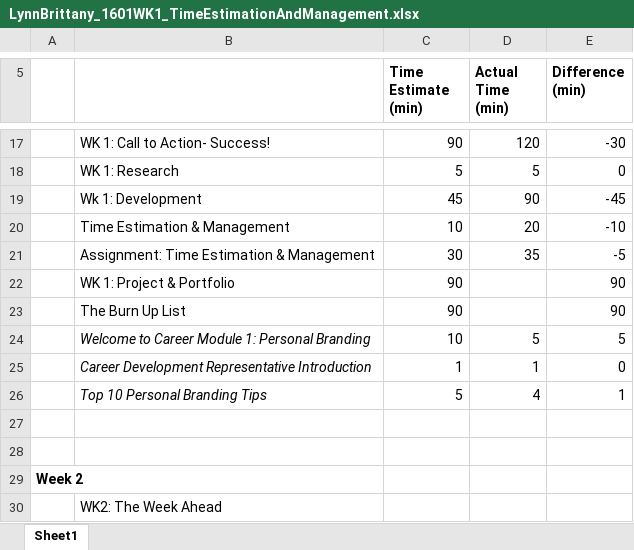
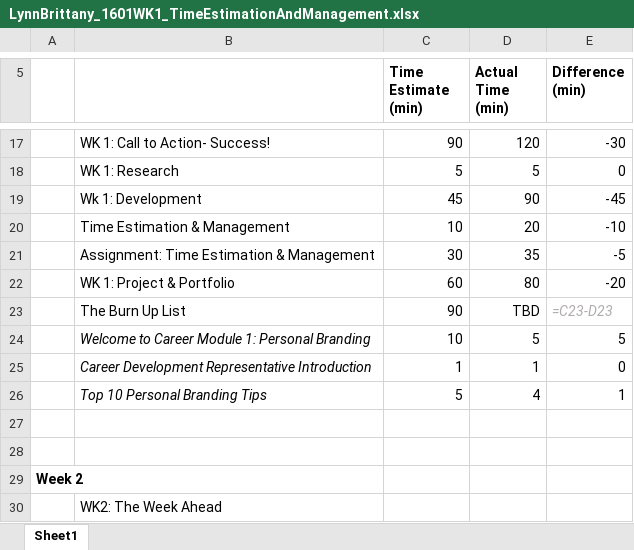
Before and after one commit to LynnBrittany/Lynn_Brittany_Portfolio, an Excel workbook: components/LynnBrittany_1601WK1_TimeEstimationAndManagement.xlsx, sheet Sheet1, drawn as a sheet; only a part is shown, gaps mark what is left out; values as stored, in another font and other column widths than the file's, no borders; removed rows and columns are numbered as before the commit, all else as after; the diff names each change by its address in the sheet, - before the commit and + after, or states it on an @@ line.

Commit message:
TEM Update

```diff
--- a/components/LynnBrittany_1601WK1_TimeEstimationAndManagement.xlsx (sheet Sheet1)
+++ b/components/LynnBrittany_1601WK1_TimeEstimationAndManagement.xlsx (sheet Sheet1)
-row 22:  | WK 1: Project & Portfolio | 90 |  | 90
-row 23:  | The Burn Up List | 90 |  | 90
+row 22:  | WK 1: Project & Portfolio | 60 | 80 | -20
+row 23:  | The Burn Up List | 90 | TBD | =C23-D23
```
